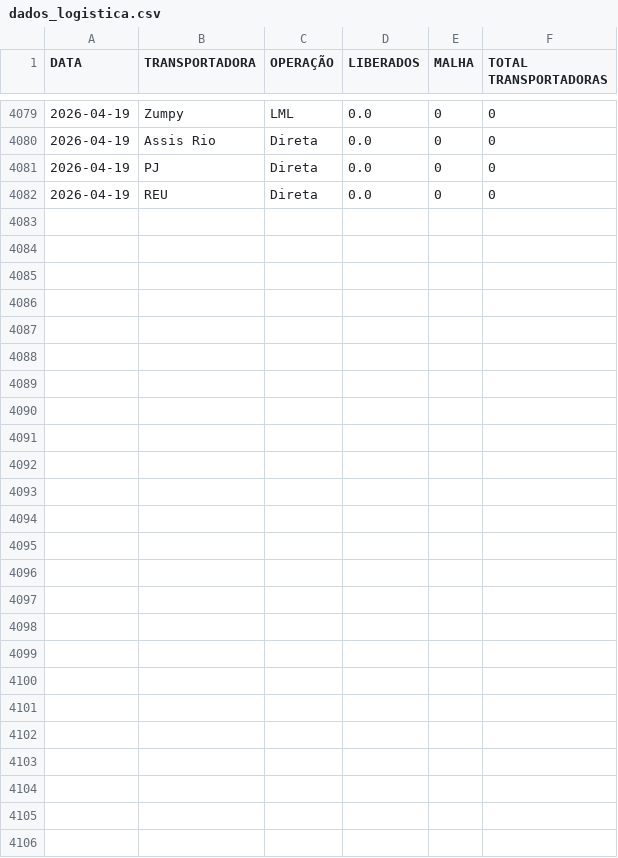
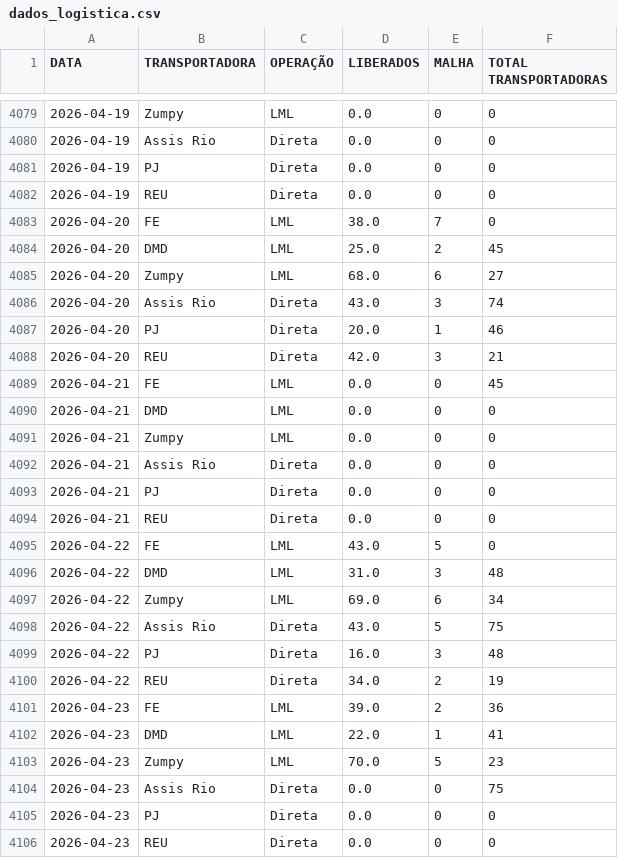
Before and after one commit to notyalcc/Dashboard_unificado, a CSV file: dados_logistica.csv, drawn as a sheet; only a part is shown, gaps mark what is left out.

Commit message:
Atualizando dados via Dashboard

```diff
--- a/dados_logistica.csv
+++ b/dados_logistica.csv
@@ -4082 +4082,25 @@ DATA,TRANSPORTADORA,OPERAÇÃO,LIBERADOS,MALHA,TOTAL TRANSPORTADORAS
 2026-04-19,REU,Direta,0.0,0,0
+2026-04-20,FE,LML,38.0,7,0
+2026-04-20,DMD,LML,25.0,2,45
+2026-04-20,Zumpy,LML,68.0,6,27
+2026-04-20,Assis Rio,Direta,43.0,3,74
+2026-04-20,PJ,Direta,20.0,1,46
+2026-04-20,REU,Direta,42.0,3,21
+2026-04-21,FE,LML,0.0,0,45
+2026-04-21,DMD,LML,0.0,0,0
+2026-04-21,Zumpy,LML,0.0,0,0
+2026-04-21,Assis Rio,Direta,0.0,0,0
+2026-04-21,PJ,Direta,0.0,0,0
+2026-04-21,REU,Direta,0.0,0,0
+2026-04-22,FE,LML,43.0,5,0
+2026-04-22,DMD,LML,31.0,3,48
+2026-04-22,Zumpy,LML,69.0,6,34
+2026-04-22,Assis Rio,Direta,43.0,5,75
+2026-04-22,PJ,Direta,16.0,3,48
+2026-04-22,REU,Direta,34.0,2,19
+2026-04-23,FE,LML,39.0,2,36
+2026-04-23,DMD,LML,22.0,1,41
+2026-04-23,Zumpy,LML,70.0,5,23
+2026-04-23,Assis Rio,Direta,0.0,0,75
+2026-04-23,PJ,Direta,0.0,0,0
+2026-04-23,REU,Direta,0.0,0,0
```
